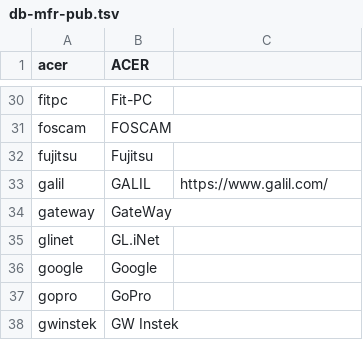
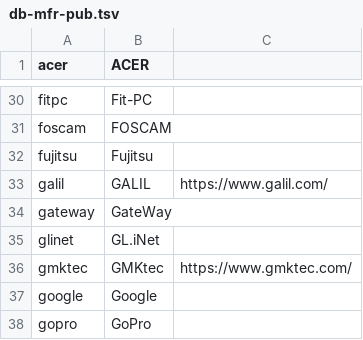
Before and after one commit to ciax/cfg.pub, a TSV file: db/db-mfr-pub.tsv, drawn as a sheet; only a part is shown, gaps mark what is left out; the shorter side is filled out with more unchanged rows; the diff names each change by its address in the sheet, - before the commit and + after, or states it on an @@ line.

```diff
--- a/db/db-mfr-pub.tsv
+++ b/db/db-mfr-pub.tsv
+row 36: gmktec | GMKtec | https://www.gmktec.com/
```
Also changed, not shown: db/db-model-pub.tsv.
